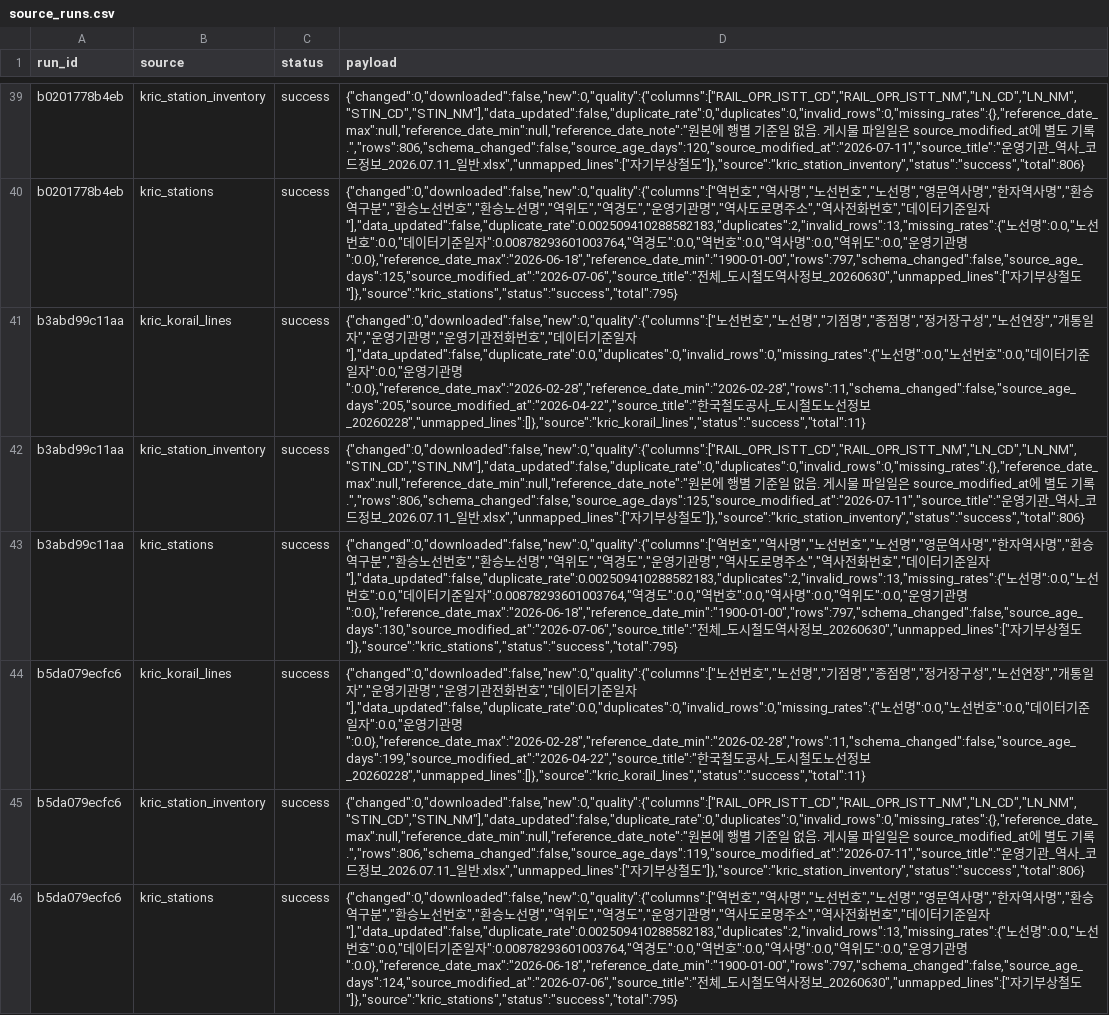
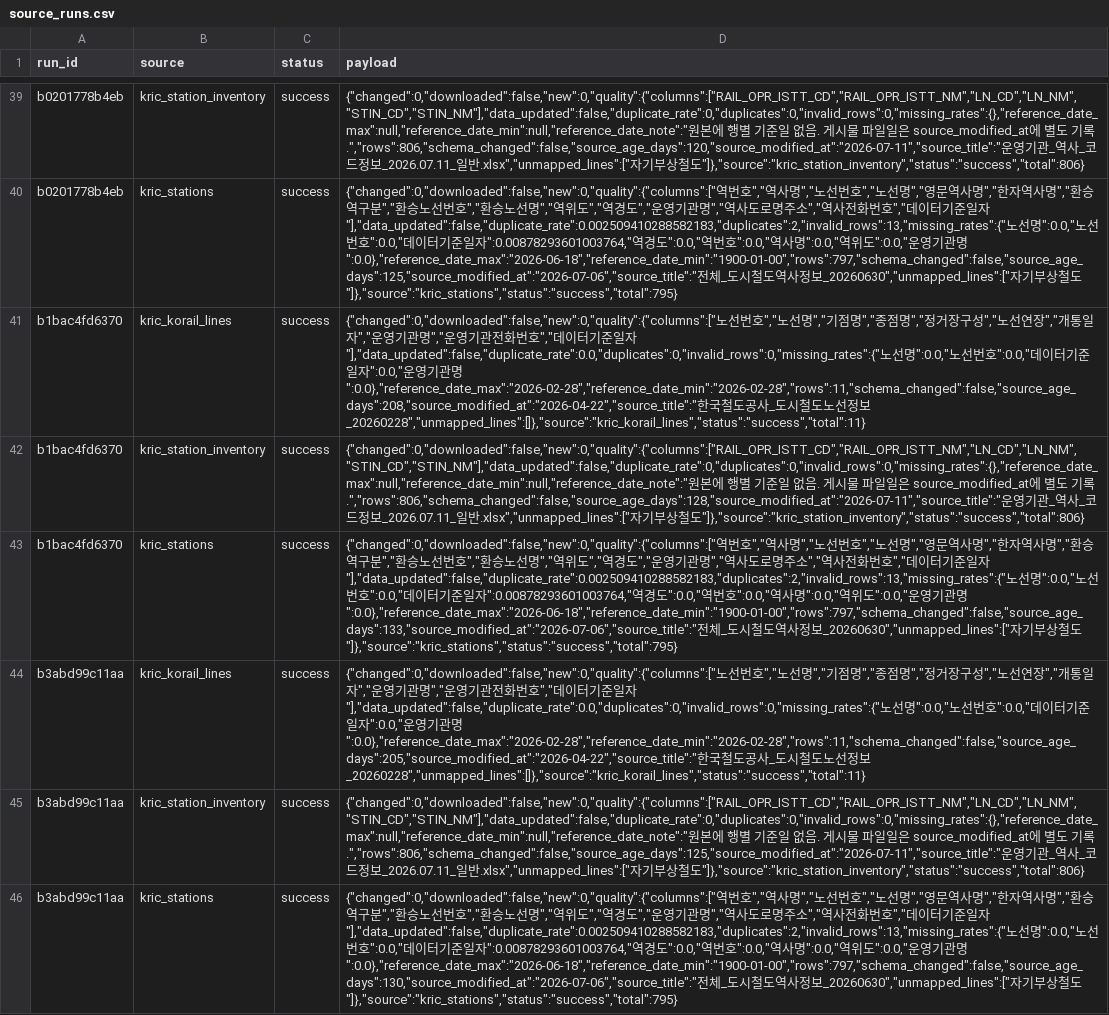
Before and after one commit to meaningGitt/Subway_crawler, a CSV file: runtime/exports/source_runs.csv, drawn as a sheet; only a part is shown, gaps mark what is left out; the shorter side is filled out with more unchanged rows; the diff names each change by its address in the sheet, - before the commit and + after, or states it on an @@ line.

```diff
--- a/runtime/exports/source_runs.csv
+++ b/runtime/exports/source_runs.csv
+row 41: b1bac4fd6370 | kric_korail_lines | success | {"changed":0,"downloaded":false,"new":0,"quality":{"columns":["노선번호","노선명","기점명","종점명","정거장구성","노선연장","개통일자","운영기관명","운영기관전화번호","데이터기준일자"],"data_updated":false,"duplicate_rate":0.0,"duplicates":0,"invalid_rows":0,"missing_rates":{"노선명":0.0,"노선번호":0.0,"데이터기준일자":0.0,"운영기관명":0.0},"reference_date_max":"2026-02-28","reference_date_min":"2026-02-28","rows":11,"schema_changed":false,"source_age_days":208,"source_modified_at":"2026-04-22","source_title":"한국철도공사_도시철도노선정보_20260228","unmapped_lines":[]},"source":"kric_korail_lines","status":"success","total":11}
+row 42: b1bac4fd6370 | kric_station_inventory | success | {"changed":0,"downloaded":false,"new":0,"quality":{"columns":["RAIL_OPR_ISTT_CD","RAIL_OPR_ISTT_NM","LN_CD","LN_NM","STIN_CD","STIN_NM"],"data_updated":false,"duplicate_rate":0,"duplicates":0,"invalid_rows":0,"missing_rates":{},"reference_date_max":null,"reference_date_min":null,"reference_date_note":"원본에 행별 기준일 없음. 게시물 파일일은 source_modified_at에 별도 기록.","rows":806,"schema_changed":false,"source_age_days":128,"source_modified_at":"2026-07-11","source_title":"운영기관_역사_코드정보_2026.07.11_일반.xlsx","unmapped_lines":["자기부상철도"]},"source":"kric_station_inventory","status":"success","total":806}
+row 43: b1bac4fd6370 | kric_stations | success | {"changed":0,"downloaded":false,"new":0,"quality":{"columns":["역번호","역사명","노선번호","노선명","영문역사명","한자역사명","환승역구분","환승노선번호","환승노선명","역위도","역경도","운영기관명","역사도로명주소","역사전화번호","데이터기준일자"],"data_updated":false,"duplicate_rate":0.002509410288582183,"duplicates":2,"invalid_rows":13,"missing_rates":{"노선명":0.0,"노선번호":0.0,"데이터기준일자":0.00878293601003764,"역경도":0.0,"역번호":0.0,"역사명":0.0,"역위도":0.0,"운영기관명":0.0},"reference_date_max":"2026-06-18","reference_date_min":"1900-01-00","rows":797,"schema_changed":false,"source_age_days":133,"source_modified_at":"2026-07-06","source_title":"전체_도시철도역사정보_20260630","unmapped_lines":["자기부상철도"]},"source":"kric_stations","status":"success","total":795}
```
Also changed, not shown: runtime/exports/kric_korail_lines.csv, runtime/exports/kric_station_inventory.csv, 20 other files.
